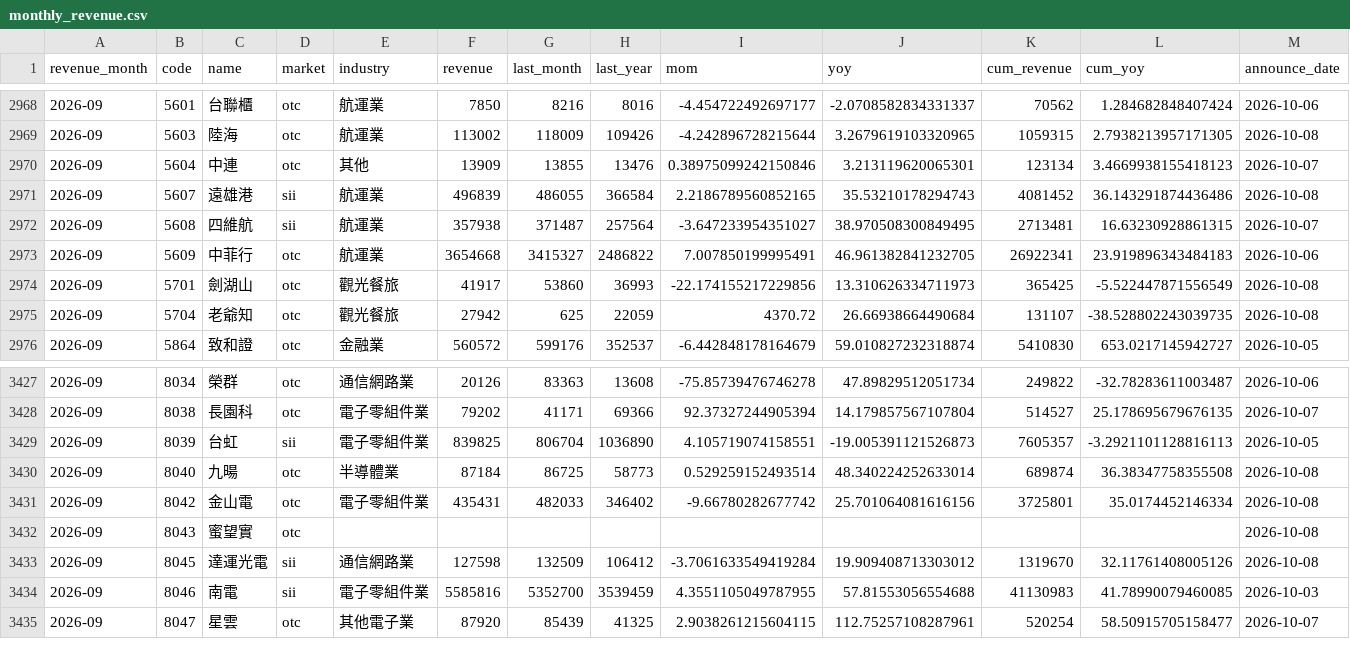
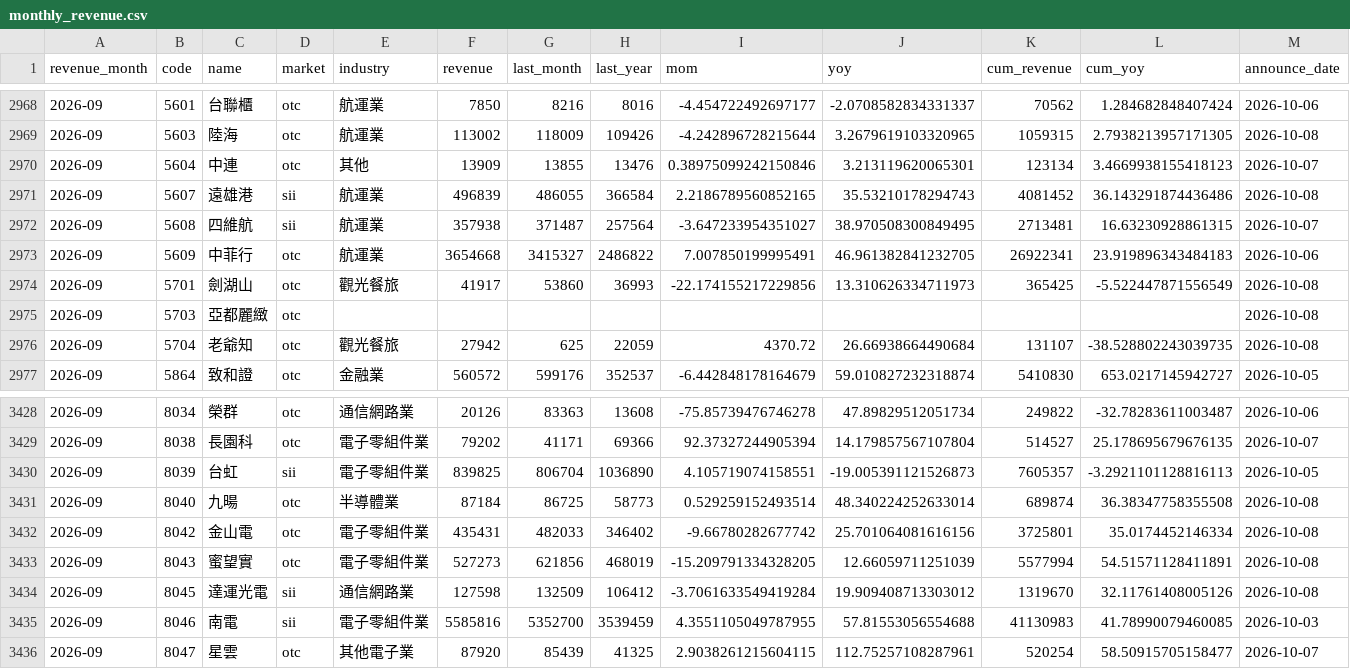
Before and after one commit to kevin92827/stock_track, a CSV file: data/monthly_revenue.csv, drawn as a sheet; only a part is shown, gaps mark what is left out; addresses are those after the commit; rows hold the shown columns only; the diff names each change by its address in the sheet, - before the commit and + after, or states it on an @@ line.

```diff
--- a/data/monthly_revenue.csv
+++ b/data/monthly_revenue.csv
+row 2975: 2026-09 | 5703 | 亞都麗緻 | otc |  |  |  |  |  |  |  |  | 2026-10-08
-E3433 (industry): (empty)
+E3433 (industry): 電子零組件業
-F3433 (revenue): (empty)
+F3433 (revenue): 527273
-G3433 (last_month): (empty)
+G3433 (last_month): 621856
-H3433 (last_year): (empty)
+H3433 (last_year): 468019
-I3433 (mom): (empty)
+I3433 (mom): -15.209791334328205
-J3433 (yoy): (empty)
+J3433 (yoy): 12.66059711251039
-K3433 (cum_revenue): (empty)
+K3433 (cum_revenue): 5577994
-L3433 (cum_yoy): (empty)
+L3433 (cum_yoy): 54.51571128411891
```
Also changed, not shown: 2 other files.
